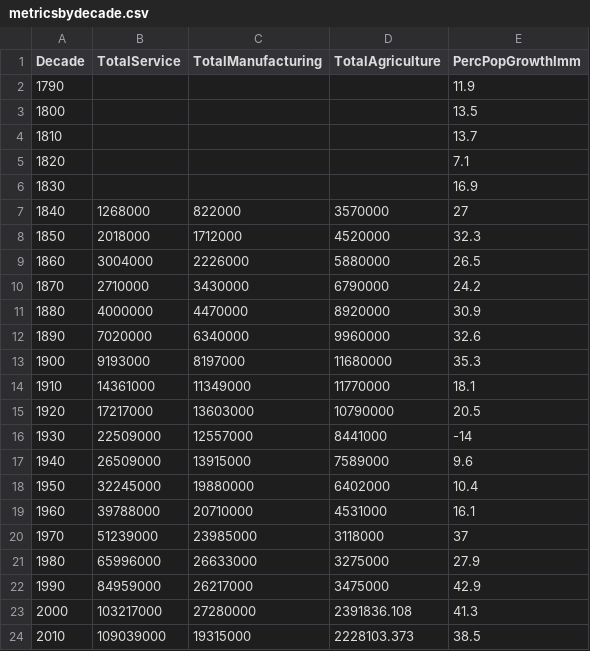
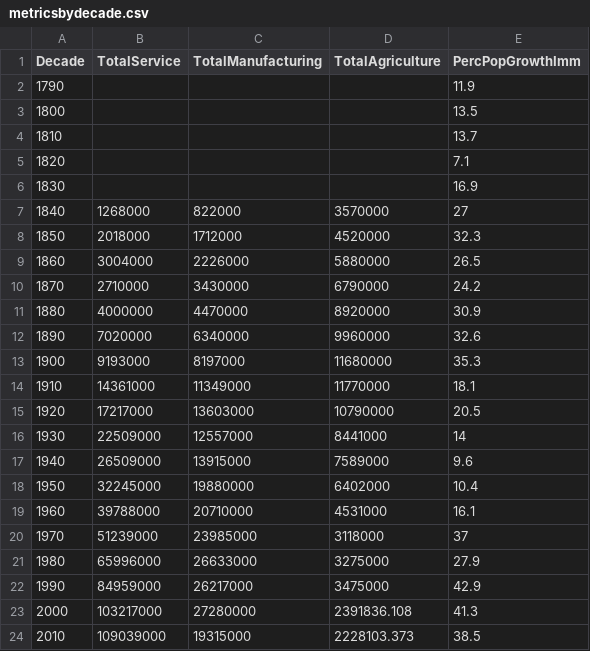
Before and after one commit to Saipranav-Kotamreddy/ECS-272-Economy-Project, a CSV file: public/data/metricsbydecade.csv, drawn as a sheet.

```diff
--- a/public/data/metricsbydecade.csv
+++ b/public/data/metricsbydecade.csv
@@ -15,3 +15,3 @@
 1920,17217000,13603000,10790000,20.5
-1930,22509000,12557000,8441000,-14
+1930,22509000,12557000,8441000,14
 1940,26509000,13915000,7589000,9.6
```
Also changed, not shown: 5 other files.
